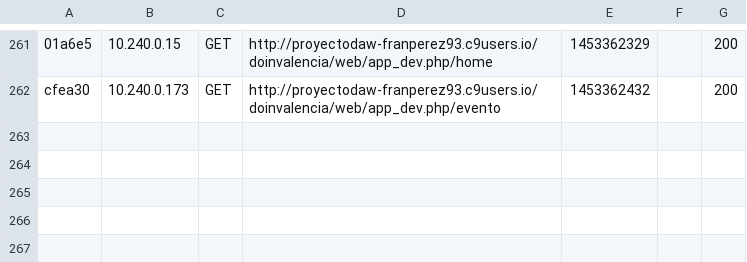
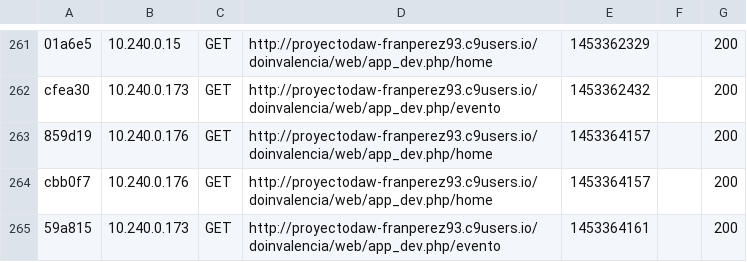
Before and after one commit to franperez93/proyectoDoinvalencia, a CSV file: doinvalencia/app/cache/dev/profiler/index.csv, drawn as a sheet; only a part is shown, gaps mark what is left out; the diff names each change by its address in the sheet, - before the commit and + after, or states it on an @@ line.

```diff
--- a/doinvalencia/app/cache/dev/profiler/index.csv
+++ b/doinvalencia/app/cache/dev/profiler/index.csv
+row 263: 859d19 | 10.240.0.176 | GET | http://proyectodaw-franperez93.c9users.io/doinvalencia/web/app_dev.php/home | 1453364157 |  | 200
+row 264: cbb0f7 | 10.240.0.176 | GET | http://proyectodaw-franperez93.c9users.io/doinvalencia/web/app_dev.php/home | 1453364157 |  | 200
+row 265: 59a815 | 10.240.0.173 | GET | http://proyectodaw-franperez93.c9users.io/doinvalencia/web/app_dev.php/evento | 1453364161 |  | 200
```
Also changed, not shown: 14 other files.
